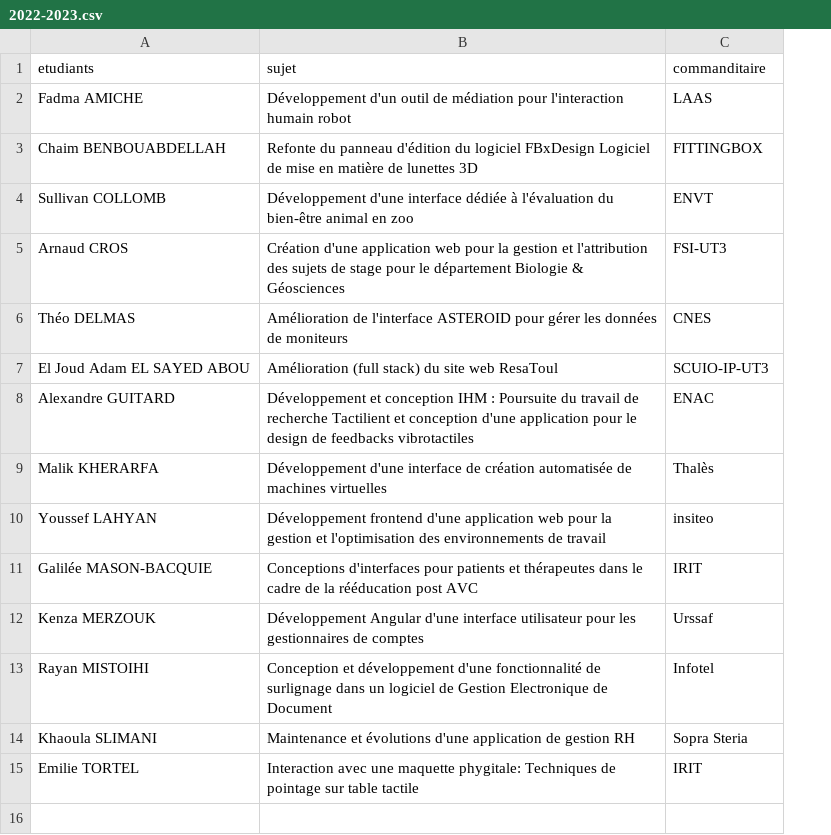
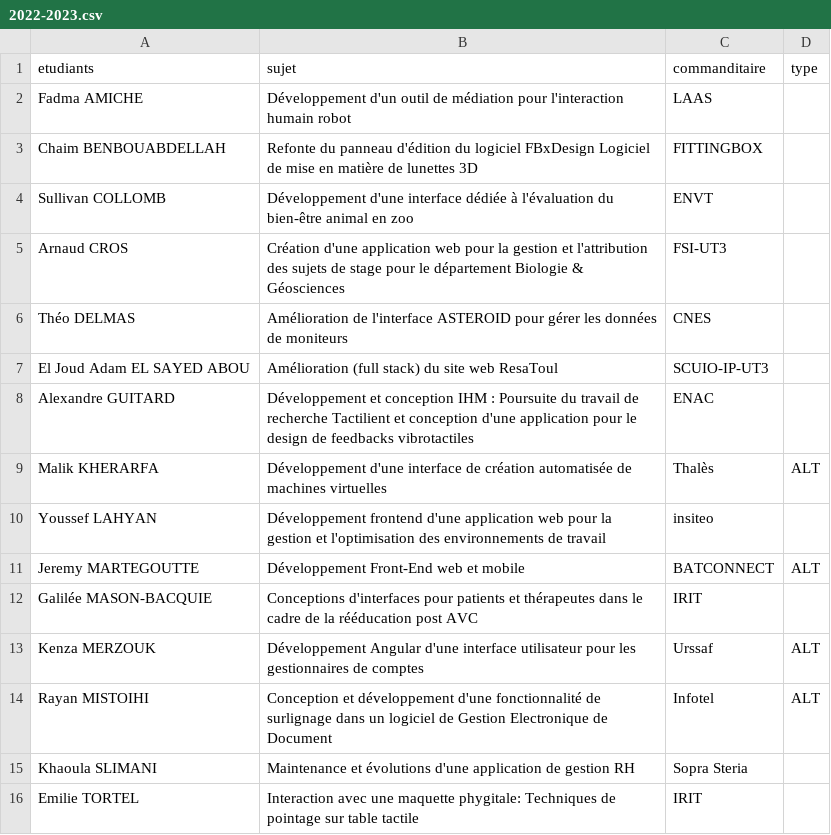
Before and after one commit to Master-IHM/master-ihm.github.io, a CSV file: _data/stages/m1/2022-2023.csv, drawn as a sheet; the diff names each change by its address in the sheet, - before the commit and + after, or states it on an @@ line.

```diff
--- a/_data/stages/m1/2022-2023.csv
+++ b/_data/stages/m1/2022-2023.csv
+column D (type), row 9: ALT; rows 13-14: ALT | ALT
+row 11: Jeremy MARTEGOUTTE | Développement Front-End web et mobile | BATCONNECT | ALT
```
Also changed, not shown: 1 other file.
